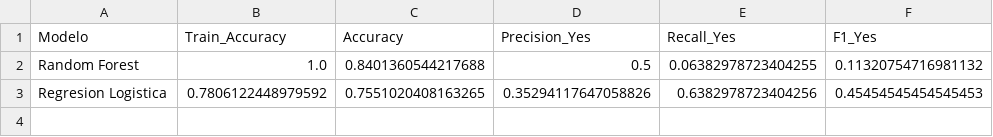
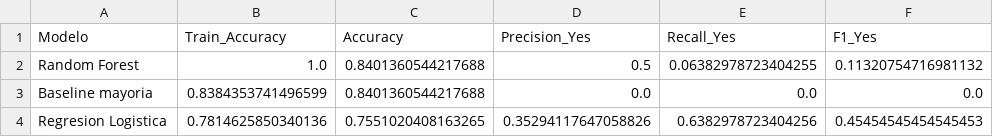
Before and after one commit to Camionerou/trabajo_final_icd_2026_project, a CSV file: informes/resultados_modelos.csv, drawn as a sheet.

```diff
--- a/informes/resultados_modelos.csv
+++ b/informes/resultados_modelos.csv
@@ -2,2 +2,3 @@ Modelo,Train_Accuracy,Accuracy,Precision_Yes,Recall_Yes,F1_Yes
 Random Forest,1.0,0.8401360544217688,0.5,0.06382978723404255,0.11320754716981132
-Regresion Logistica,0.7806122448979592,0.7551020408163265,0.35294117647058826,0.6382978723404256,0.45454545454545453
+Baseline mayoria,0.8384353741496599,0.8401360544217688,0.0,0.0,0.0
+Regresion Logistica,0.7814625850340136,0.7551020408163265,0.35294117647058826,0.6382978723404256,0.45454545454545453
```
Also changed, not shown: informes/importancia_variables_random_forest.csv, 17 other files.
